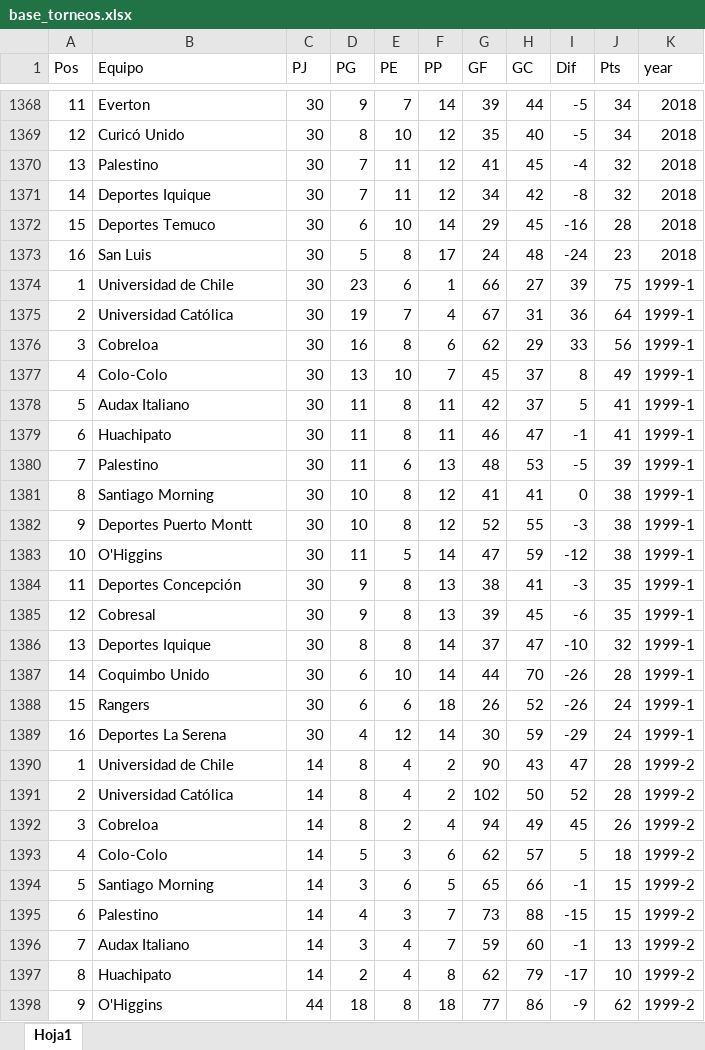
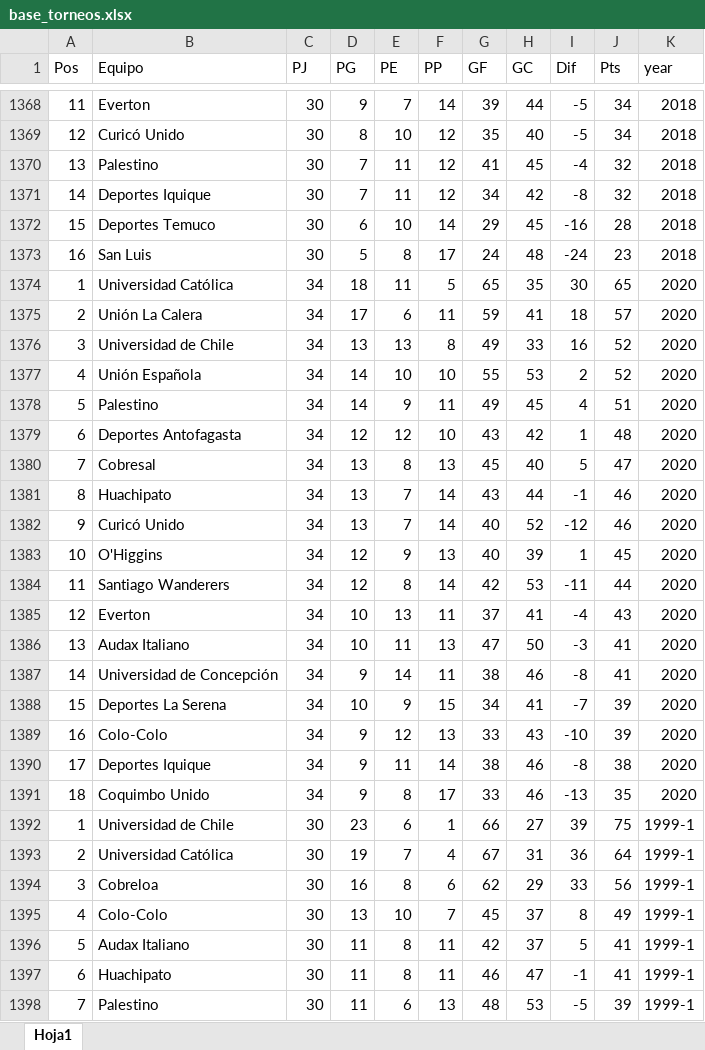
Before and after one commit to aajaime/shiny_futbol, an Excel workbook: base_torneos.xlsx, sheet Hoja1, drawn as a sheet; only a part is shown, gaps mark what is left out; the shorter side is filled out with more unchanged rows; values as stored, in another font and other column widths than the file's, no borders; the diff names each change by its address in the sheet, - before the commit and + after, or states it on an @@ line.

```diff
--- a/base_torneos.xlsx (sheet Hoja1)
+++ b/base_torneos.xlsx (sheet Hoja1)
+row 1374: 1 | Universidad Católica | 34 | 18 | 11 | 5 | 65 | 35 | 30 | 65 | 2020
+row 1375: 2 | Unión La Calera | 34 | 17 | 6 | 11 | 59 | 41 | 18 | 57 | 2020
+row 1376: 3 | Universidad de Chile | 34 | 13 | 13 | 8 | 49 | 33 | 16 | 52 | 2020
+row 1377: 4 | Unión Española | 34 | 14 | 10 | 10 | 55 | 53 | 2 | 52 | 2020
+row 1378: 5 | Palestino | 34 | 14 | 9 | 11 | 49 | 45 | 4 | 51 | 2020
+row 1379: 6 | Deportes Antofagasta | 34 | 12 | 12 | 10 | 43 | 42 | 1 | 48 | 2020
+row 1380: 7 | Cobresal | 34 | 13 | 8 | 13 | 45 | 40 | 5 | 47 | 2020
+row 1381: 8 | Huachipato | 34 | 13 | 7 | 14 | 43 | 44 | -1 | 46 | 2020
+row 1382: 9 | Curicó Unido | 34 | 13 | 7 | 14 | 40 | 52 | -12 | 46 | 2020
+row 1383: 10 | O'Higgins | 34 | 12 | 9 | 13 | 40 | 39 | 1 | 45 | 2020
+row 1384: 11 | Santiago Wanderers | 34 | 12 | 8 | 14 | 42 | 53 | -11 | 44 | 2020
+row 1385: 12 | Everton | 34 | 10 | 13 | 11 | 37 | 41 | -4 | 43 | 2020
+row 1386: 13 | Audax Italiano | 34 | 10 | 11 | 13 | 47 | 50 | -3 | 41 | 2020
+row 1387: 14 | Universidad de Concepción | 34 | 9 | 14 | 11 | 38 | 46 | -8 | 41 | 2020
+row 1388: 15 | Deportes La Serena | 34 | 10 | 9 | 15 | 34 | 41 | -7 | 39 | 2020
+row 1389: 16 | Colo-Colo | 34 | 9 | 12 | 13 | 33 | 43 | -10 | 39 | 2020
+row 1390: 17 | Deportes Iquique | 34 | 9 | 11 | 14 | 38 | 46 | -8 | 38 | 2020
+row 1391: 18 | Coquimbo Unido | 34 | 9 | 8 | 17 | 33 | 46 | -13 | 35 | 2020
```
Also changed, not shown: 2 other files.
